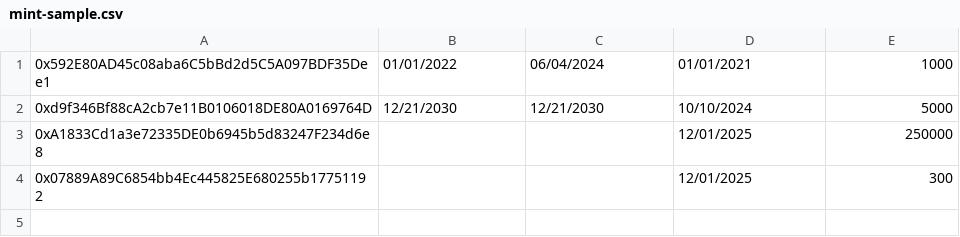
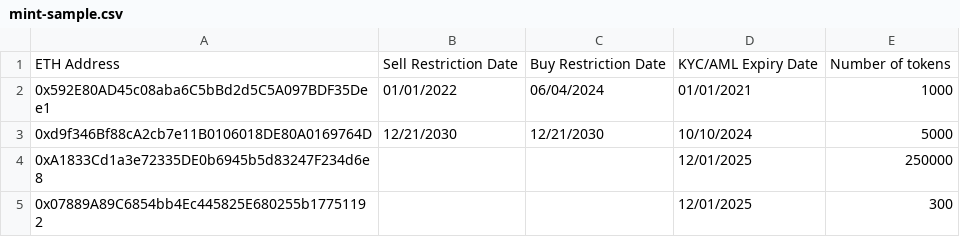
Before and after one commit to PolymathNetwork/polymath-apps, a CSV file: packages/polymath-issuer/public/mint-sample.csv, drawn as a sheet; the diff names each change by its address in the sheet, - before the commit and + after, or states it on an @@ line.

Commit message:
chore(issuer): a few fixes

```diff
--- a/packages/polymath-issuer/public/mint-sample.csv
+++ b/packages/polymath-issuer/public/mint-sample.csv
+row 1: ETH Address | Sell Restriction Date | Buy Restriction Date | KYC/AML Expiry Date | Number of tokens
```
Also changed, not shown: 2 other files.
